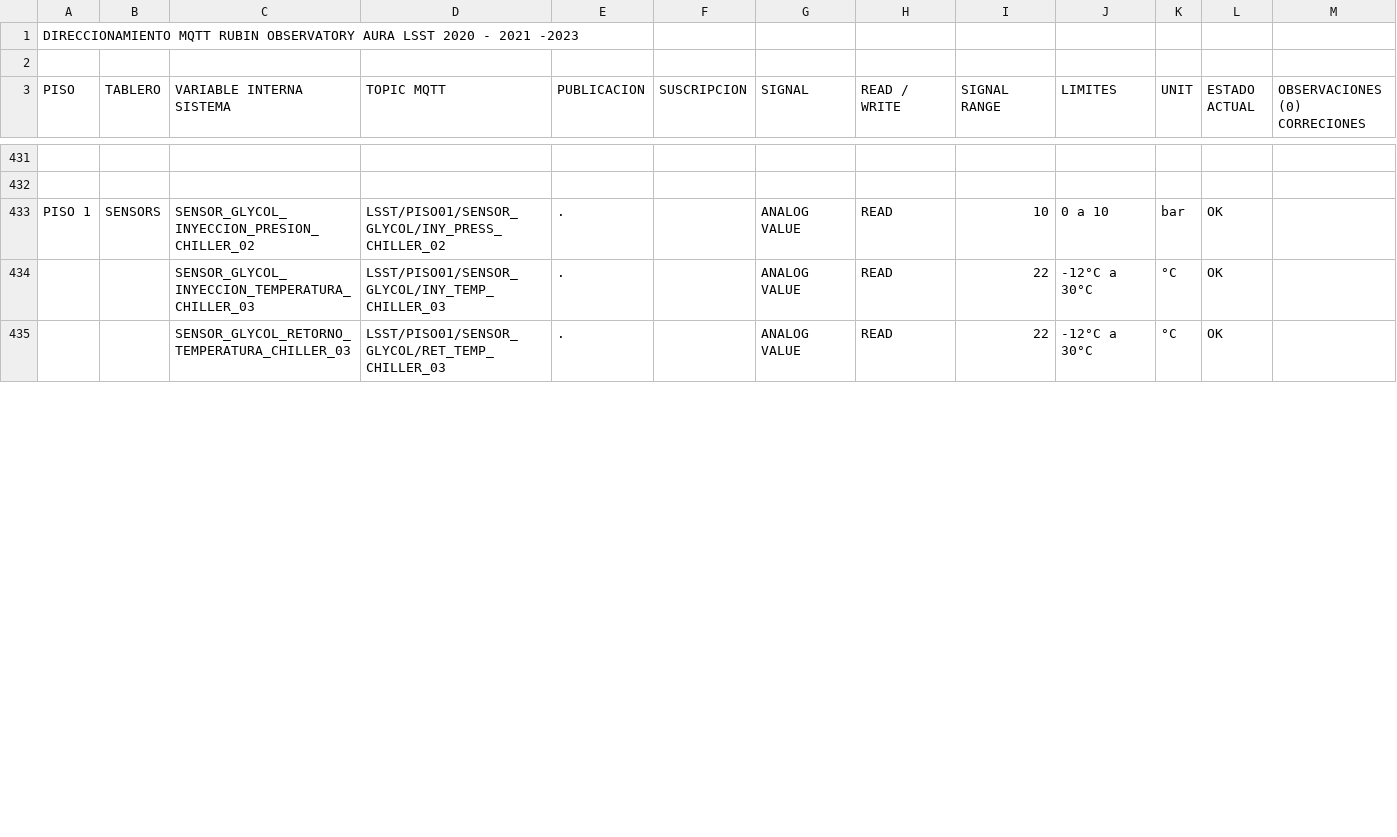
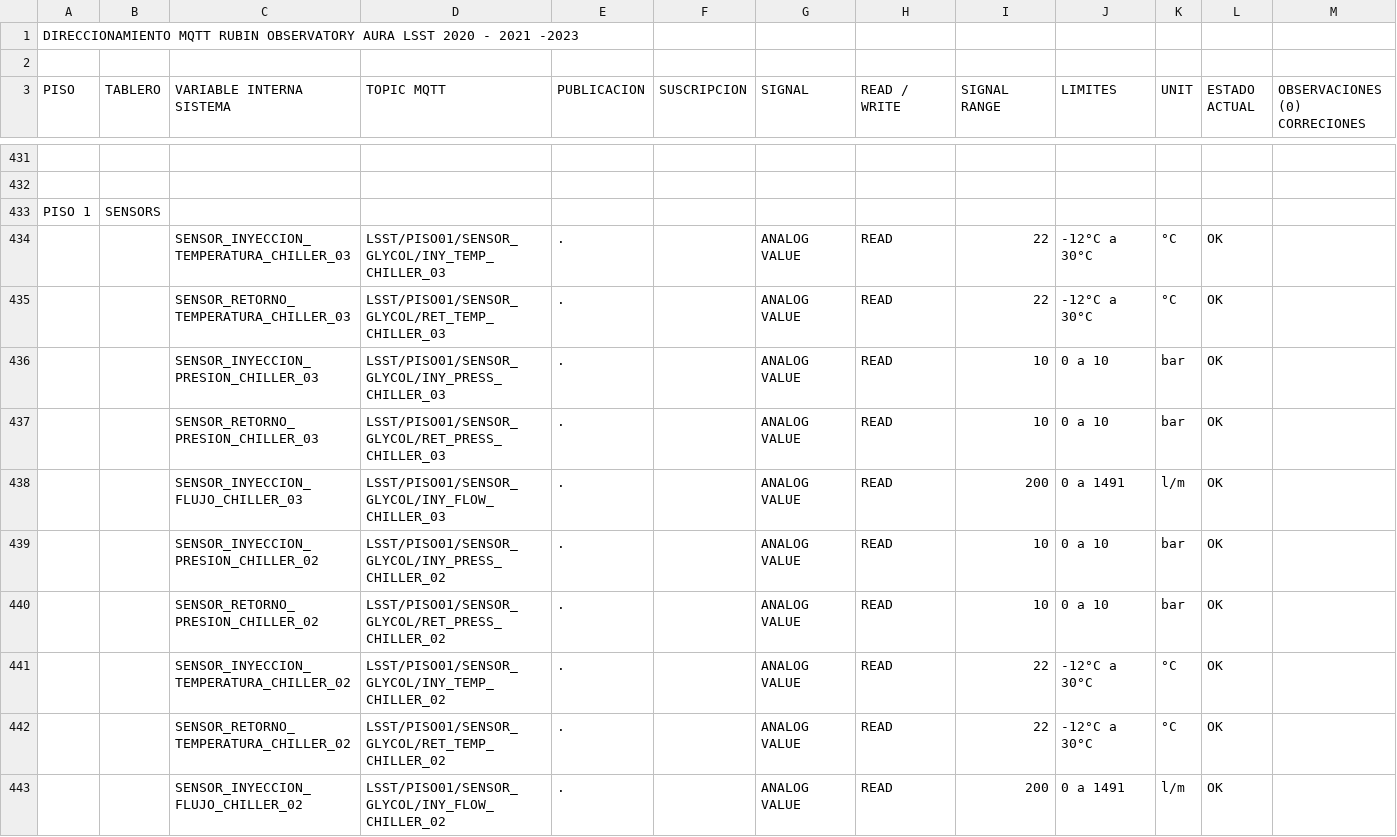
Before and after one commit to lsst-ts/ts_hvac, a CSV file: python/lsst/ts/hvac/data/input/Direccionamiento_RubinObservatory.csv, drawn as a sheet; only a part is shown, gaps mark what is left out; addresses are those after the commit; the diff covers the shown part only; the diff names each change by its address in the sheet, - before the commit and + after, or states it on an @@ line.

Commit message:
Add more glycol sensor telemetry.

```diff
--- a/python/lsst/ts/hvac/data/input/Direccionamiento_RubinObservatory.csv
+++ b/python/lsst/ts/hvac/data/input/Direccionamiento_RubinObservatory.csv
+row 433: PISO 1 | SENSORS
+row 434:  |  | SENSOR_INYECCION_TEMPERATURA_CHILLER_03 | LSST/PISO01/SENSOR_GLYCOL/INY_TEMP_CHILLER_03 | . |  | ANALOG VALUE | READ | 22 | -12°C a 30°C | °C | OK
+row 435:  |  | SENSOR_RETORNO_TEMPERATURA_CHILLER_03 | LSST/PISO01/SENSOR_GLYCOL/RET_TEMP_CHILLER_03 | . |  | ANALOG VALUE | READ | 22 | -12°C a 30°C | °C | OK
+row 436:  |  | SENSOR_INYECCION_PRESION_CHILLER_03 | LSST/PISO01/SENSOR_GLYCOL/INY_PRESS_CHILLER_03 | . |  | ANALOG VALUE | READ | 10 | 0 a 10 | bar | OK
+row 437:  |  | SENSOR_RETORNO_PRESION_CHILLER_03 | LSST/PISO01/SENSOR_GLYCOL/RET_PRESS_CHILLER_03 | . |  | ANALOG VALUE | READ | 10 | 0 a 10 | bar | OK
+row 438:  |  | SENSOR_INYECCION_FLUJO_CHILLER_03 | LSST/PISO01/SENSOR_GLYCOL/INY_FLOW_CHILLER_03 | . |  | ANALOG VALUE | READ | 200 | 0 a 1491 | l/m | OK
-A439 (PISO): PISO 1
+A439 (PISO): (empty)
-B439 (TABLERO): SENSORS
+B439 (TABLERO): (empty)
-C439 (VARIABLE INTERNA SISTEMA): SENSOR_GLYCOL_INYECCION_PRESION_CHILLER_02
+C439 (VARIABLE INTERNA SISTEMA): SENSOR_INYECCION_PRESION_CHILLER_02
+row 440:  |  | SENSOR_RETORNO_PRESION_CHILLER_02 | LSST/PISO01/SENSOR_GLYCOL/RET_PRESS_CHILLER_02 | . |  | ANALOG VALUE | READ | 10 | 0 a 10 | bar | OK
-C441 (VARIABLE INTERNA SISTEMA): SENSOR_GLYCOL_INYECCION_TEMPERATURA_CHILLER_03
+C441 (VARIABLE INTERNA SISTEMA): SENSOR_INYECCION_TEMPERATURA_CHILLER_02
-D441 (TOPIC MQTT): LSST/PISO01/SENSOR_GLYCOL/INY_TEMP_CHILLER_03
+D441 (TOPIC MQTT): LSST/PISO01/SENSOR_GLYCOL/INY_TEMP_CHILLER_02
-C442 (VARIABLE INTERNA SISTEMA): SENSOR_GLYCOL_RETORNO_TEMPERATURA_CHILLER_03
+C442 (VARIABLE INTERNA SISTEMA): SENSOR_RETORNO_TEMPERATURA_CHILLER_02
-D442 (TOPIC MQTT): LSST/PISO01/SENSOR_GLYCOL/RET_TEMP_CHILLER_03
+D442 (TOPIC MQTT): LSST/PISO01/SENSOR_GLYCOL/RET_TEMP_CHILLER_02
+row 443:  |  | SENSOR_INYECCION_FLUJO_CHILLER_02 | LSST/PISO01/SENSOR_GLYCOL/INY_FLOW_CHILLER_02 | . |  | ANALOG VALUE | READ | 200 | 0 a 1491 | l/m | OK
```
Also changed, not shown: 7 added rows and 6 edited cells elsewhere in this file, 1 other file.
